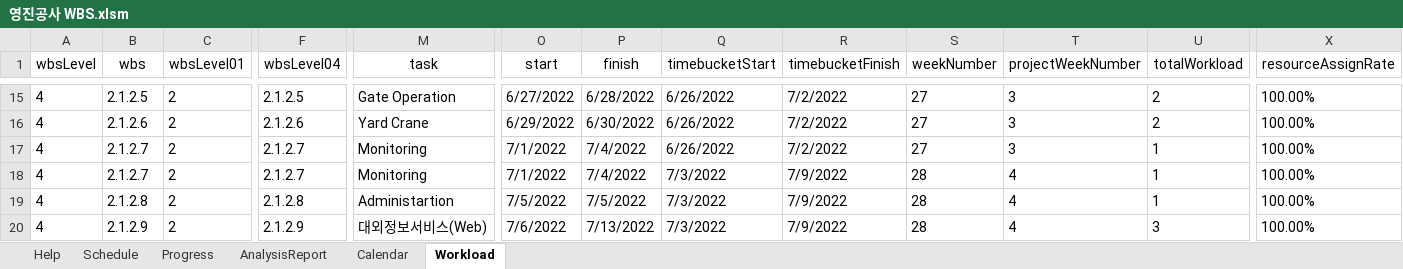
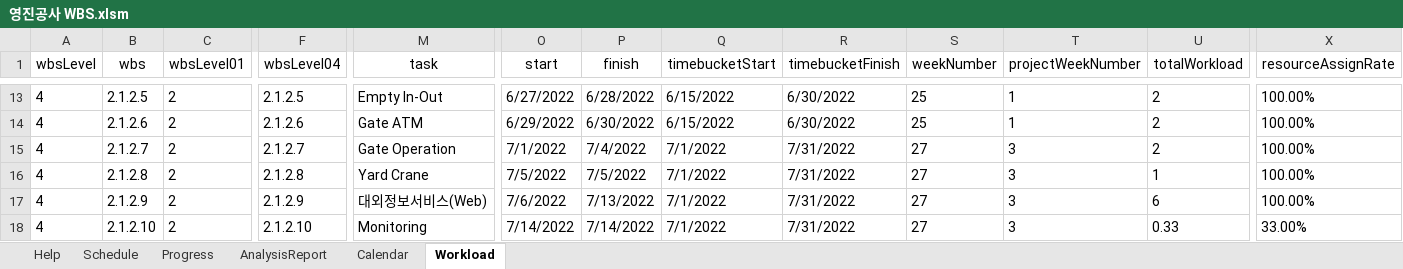
Before and after one commit to yabadadu/-, an Excel workbook: 산출물/영진공사 WBS.xlsm, sheet Workload, drawn as a sheet; only a part is shown, gaps mark what is left out; values as stored, in another font and other column widths than the file's, no borders; addresses are those after the commit; the diff covers the shown part only; the diff names each change by its address in the sheet, - before the commit and + after, or states it on an @@ line.

```diff
--- a/산출물/영진공사 WBS.xlsm (sheet Workload)
+++ b/산출물/영진공사 WBS.xlsm (sheet Workload)
-M13 (task): Gate Operation
+M13 (task): Empty In-Out
-Q13:Q14 (timebucketStart): 6/26/2022
+Q13:Q14 (timebucketStart): 6/15/2022
-R13:R14 (timebucketFinish): 7/2/2022
+R13:R14 (timebucketFinish): 6/30/2022
-S13:S14 (weekNumber): 27
+S13:S14 (weekNumber): 25
-T13:T14 (projectWeekNumber): 3
+T13:T14 (projectWeekNumber): 1
-M14 (task): Yard Crane
+M14 (task): Gate ATM
-M15 (task): Monitoring
+M15 (task): Gate Operation
-Q15 (timebucketStart): 6/26/2022
+Q15 (timebucketStart): 7/1/2022
-R15 (timebucketFinish): 7/2/2022
+R15 (timebucketFinish): 7/31/2022
-U15 (totalWorkload): 1
+U15 (totalWorkload): 2
-B16 (wbs): 2.1.2.7
+B16 (wbs): 2.1.2.8
-F16 (wbsLevel04): 2.1.2.7
+F16 (wbsLevel04): 2.1.2.8
-M16 (task): Monitoring
+M16 (task): Yard Crane
-O16 (start): 7/1/2022
+O16 (start): 7/5/2022
-P16 (finish): 7/4/2022
+P16 (finish): 7/5/2022
-Q16:Q18 (timebucketStart): 7/3/2022
+Q16:Q18 (timebucketStart): 7/1/2022
-R16:R18 (timebucketFinish): 7/9/2022
+R16:R18 (timebucketFinish): 7/31/2022
-S16:S18 (weekNumber): 28
+S16:S18 (weekNumber): 27
-T16:T18 (projectWeekNumber): 4
+T16:T18 (projectWeekNumber): 3
-B17 (wbs): 2.1.2.8
+B17 (wbs): 2.1.2.9
-F17 (wbsLevel04): 2.1.2.8
+F17 (wbsLevel04): 2.1.2.9
-M17 (task): Administartion
+M17 (task): 대외정보서비스(Web)
-O17 (start): 7/5/2022
+O17 (start): 7/6/2022
-P17 (finish): 7/5/2022
+P17 (finish): 7/13/2022
-U17 (totalWorkload): 1
+U17 (totalWorkload): 6
-B18 (wbs): 2.1.2.9
+B18 (wbs): 2.1.2.10
-F18 (wbsLevel04): 2.1.2.9
+F18 (wbsLevel04): 2.1.2.10
-M18 (task): 대외정보서비스(Web)
+M18 (task): Monitoring
-O18 (start): 7/6/2022
+O18 (start): 7/14/2022
-P18 (finish): 7/13/2022
+P18 (finish): 7/14/2022
-U18 (totalWorkload): 3
+U18 (totalWorkload): 0.33
-X18 (resourceAssignRate): 100.00%
+X18 (resourceAssignRate): 33.00%
```
Also changed, not shown: 2 added rows, 38 removed rows and 147 edited cells elsewhere in this sheet, charts or pictures.
